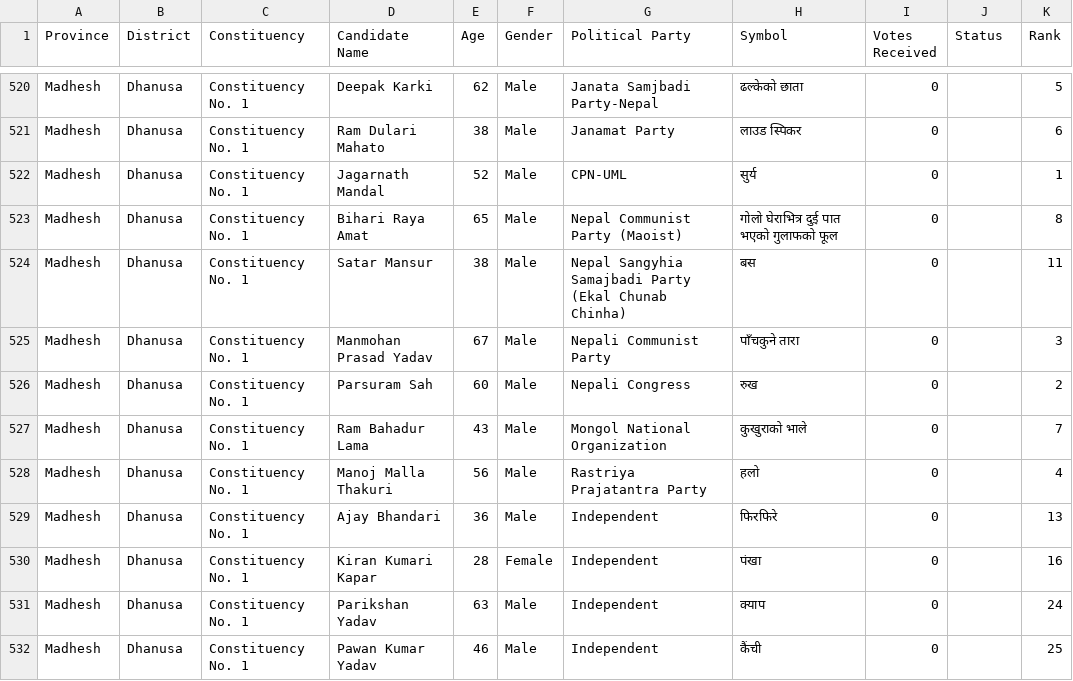
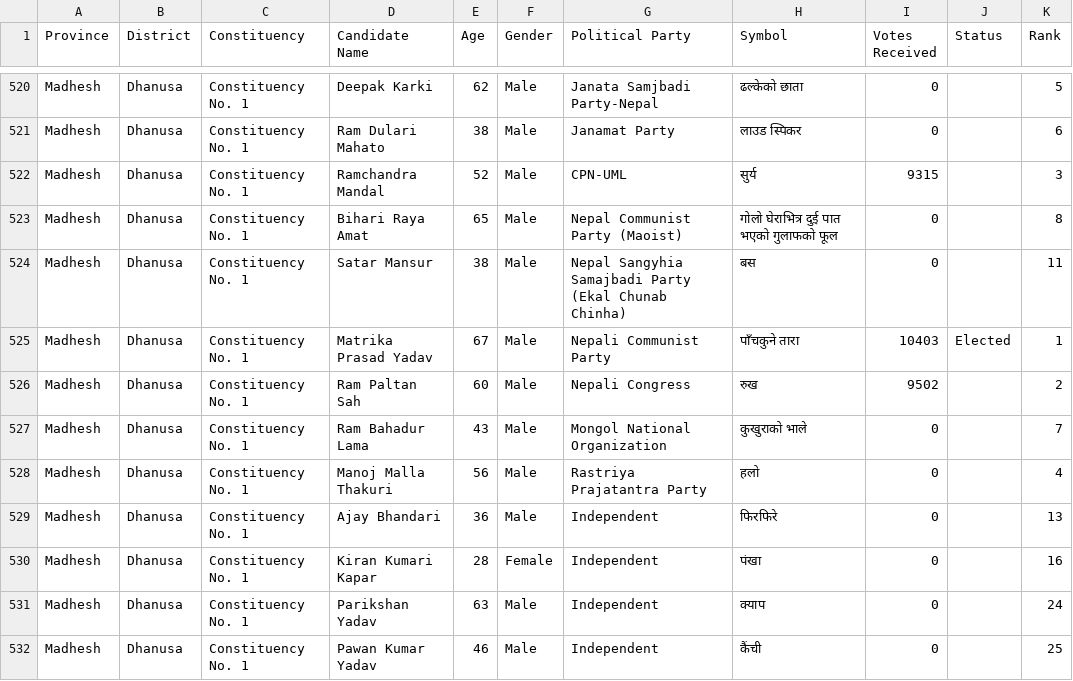
Before and after one commit to vbek/biography, a CSV file: election/nepal_election_results_english.csv, drawn as a sheet; only a part is shown, gaps mark what is left out.

```diff
--- a/election/nepal_election_results_english.csv
+++ b/election/nepal_election_results_english.csv
@@ -521,7 +521,7 @@ Madhesh ,Dhanusa,Constituency No. 1,Deepak Karki,62,Male,Janata Samjbadi Party-N
 Madhesh ,Dhanusa,Constituency No. 1,Ram Dulari Mahato,38,Male,Janamat Party,लाउड स्पिकर,0,,6
-Madhesh ,Dhanusa,Constituency No. 1,Jagarnath Mandal,52,Male,CPN-UML,सुर्य,0,,1
+Madhesh ,Dhanusa,Constituency No. 1,Ramchandra Mandal,52,Male,CPN-UML,सुर्य,9315,,3
 Madhesh ,Dhanusa,Constituency No. 1,Bihari Raya Amat,65,Male,Nepal Communist Party (Maoist),गोलो घेराभित्र दुई पात भएको गुलाफको फूल,0,,8
 Madhesh ,Dhanusa,Constituency No. 1,Satar Mansur,38,Male,Nepal Sangyhia Samajbadi Party (Ekal Chunab Chinha),बस,0,,11
-Madhesh ,Dhanusa,Constituency No. 1,Manmohan Prasad Yadav,67,Male,Nepali Communist Party,पाँचकुने तारा,0,,3
-Madhesh ,Dhanusa,Constituency No. 1,Parsuram Sah,60,Male,Nepali Congress,रुख,0,,2
+Madhesh ,Dhanusa,Constituency No. 1,Matrika Prasad Yadav,67,Male,Nepali Communist Party,पाँचकुने तारा,10403,Elected,1
+Madhesh ,Dhanusa,Constituency No. 1,Ram Paltan Sah,60,Male,Nepali Congress,रुख,9502,,2
 Madhesh ,Dhanusa,Constituency No. 1,Ram Bahadur Lama,43,Male,Mongol National Organization,कुखुराको भाले,0,,7
```
Also changed, not shown: 1 other file.
